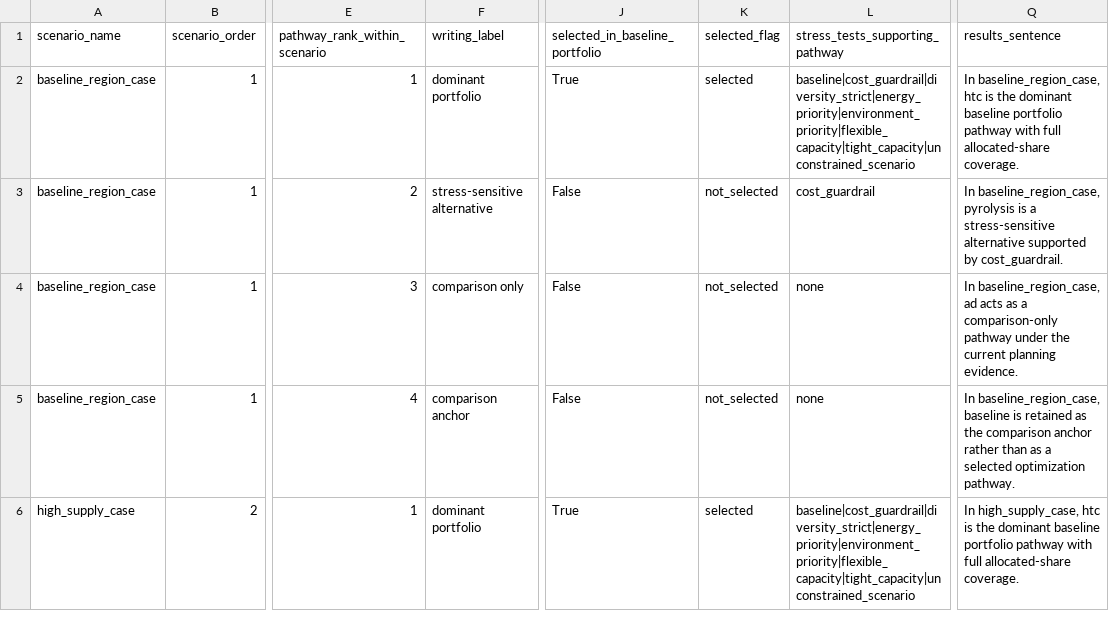
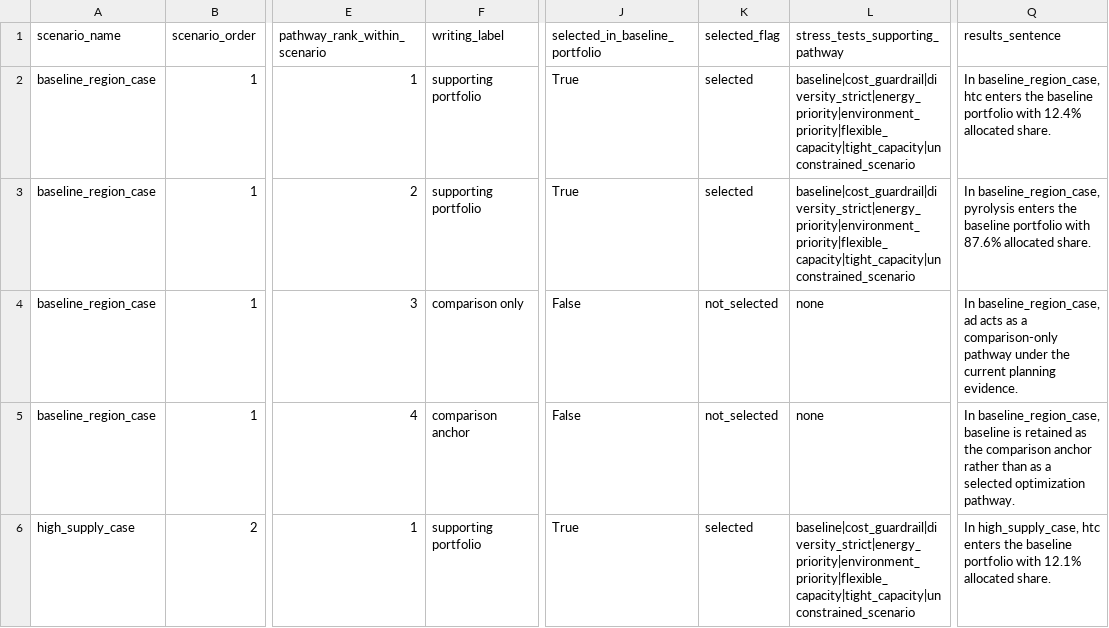
Before and after one commit to WeijiaTang/waste2energy, a CSV file: data/processed/figures_tables/paper1_planning_visual_annotations.csv, drawn as a sheet; only a part is shown, gaps mark what is left out; the diff covers the shown part only; the diff names each change by its address in the sheet, - before the commit and + after, or states it on an @@ line.

```diff
--- a/data/processed/figures_tables/paper1_planning_visual_annotations.csv
+++ b/data/processed/figures_tables/paper1_planning_visual_annotations.csv
-F2 (writing_label): dominant portfolio
+F2 (writing_label): supporting portfolio
-Q2 (results_sentence): …baseline_region_case, htc is the dominant baseline portfolio pathway with full allocated-share coverage.
+Q2 (results_sentence): …baseline_region_case, htc enters the baseline portfolio with 12.4% allocated share.
-F3 (writing_label): stress-sensitive alternative
+F3 (writing_label): supporting portfolio
-J3 (selected_in_baseline_portfolio): False
+J3 (selected_in_baseline_portfolio): True
-K3 (selected_flag): not_selected
+K3 (selected_flag): selected
-L3 (stress_tests_supporting_pathway): cost_guardrail
+L3 (stress_tests_supporting_pathway): baseline|cost_guardrail|diversity_strict|energy_priority|environment_priority|flexible_capacity|tight_capacity|unconstrained_scenario
-Q3 (results_sentence): …baseline_region_case, pyrolysis is a stress-sensitive alternative supported by cost_guardrail.
+Q3 (results_sentence): …baseline_region_case, pyrolysis enters the baseline portfolio with 87.6% allocated share.
-F6 (writing_label): dominant portfolio
+F6 (writing_label): supporting portfolio
-Q6 (results_sentence): …high_supply_case, htc is the dominant baseline portfolio pathway with full allocated-share coverage.
+Q6 (results_sentence): …high_supply_case, htc enters the baseline portfolio with 12.1% allocated share.
```
Also changed, not shown: 15 edited cells elsewhere in this file, data/processed/figures_tables/paper1_planning_results_table.csv, data/processed/figures_tables/paper1_planning_visual_metrics_long.csv, 1 other file.
